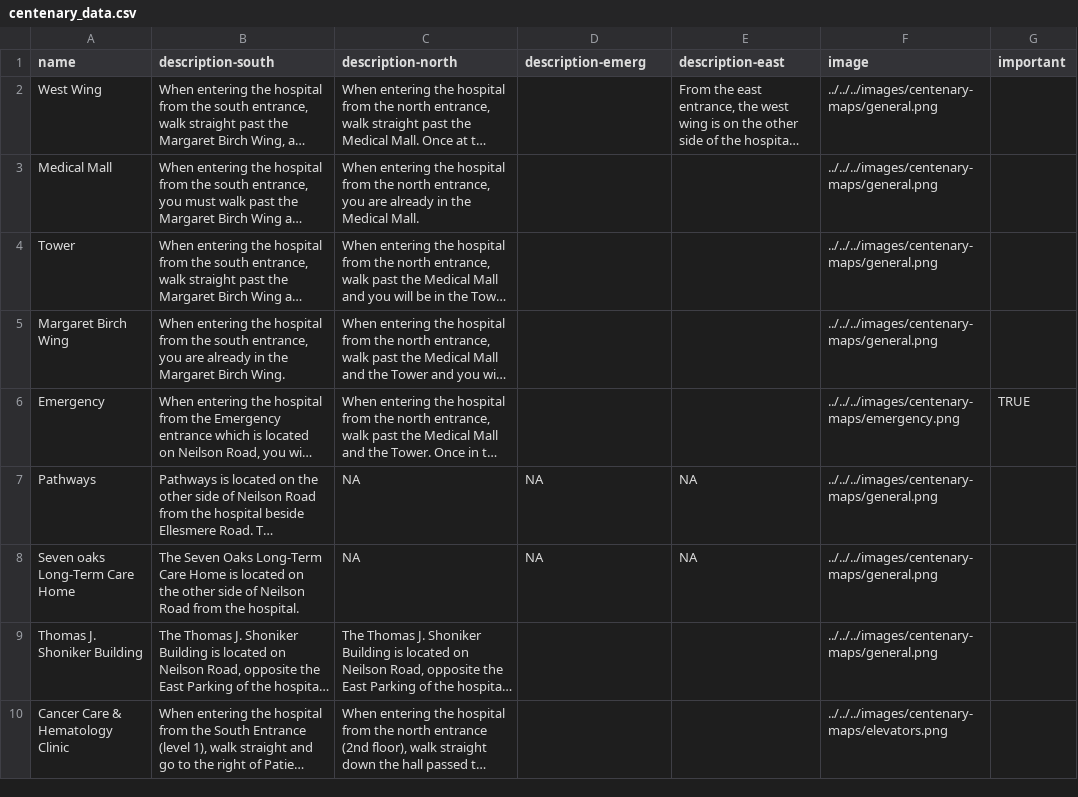
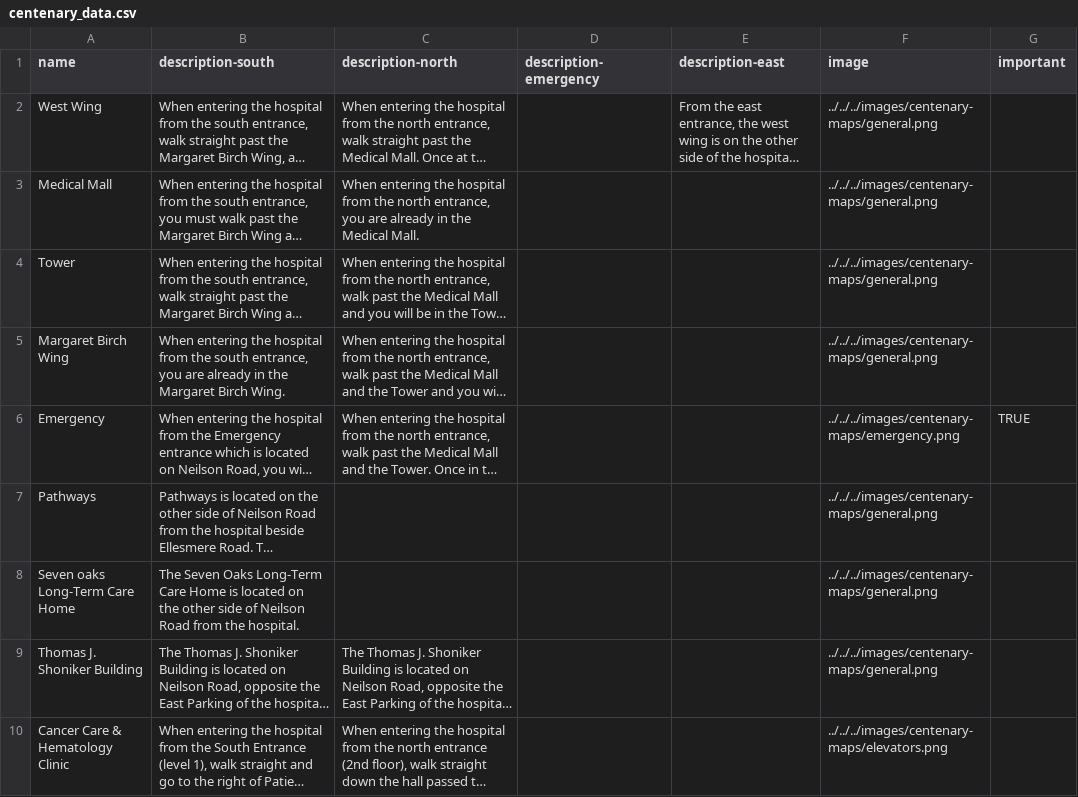
Before and after one commit to kailinchu/wayfinder, a CSV file: client/public/data/centenary_data.csv, drawn as a sheet; only a part is shown; long unchanged cells end in …; the diff names each change by its address in the sheet, - before the commit and + after, or states it on an @@ line.

```diff
--- a/client/public/data/centenary_data.csv
+++ b/client/public/data/centenary_data.csv
-D1: description-emerg
+D1: description-emergency
-C7:C8 (description-north): NA
+C7:C8 (description-north): (empty)
-D7:D8 (description-emergency): NA
+D7:D8 (description-emergency): (empty)
-E7:E8 (description-east): NA
+E7:E8 (description-east): (empty)
```
Also changed, not shown: client/public/data/birchmount_data.csv, 1 other file.
